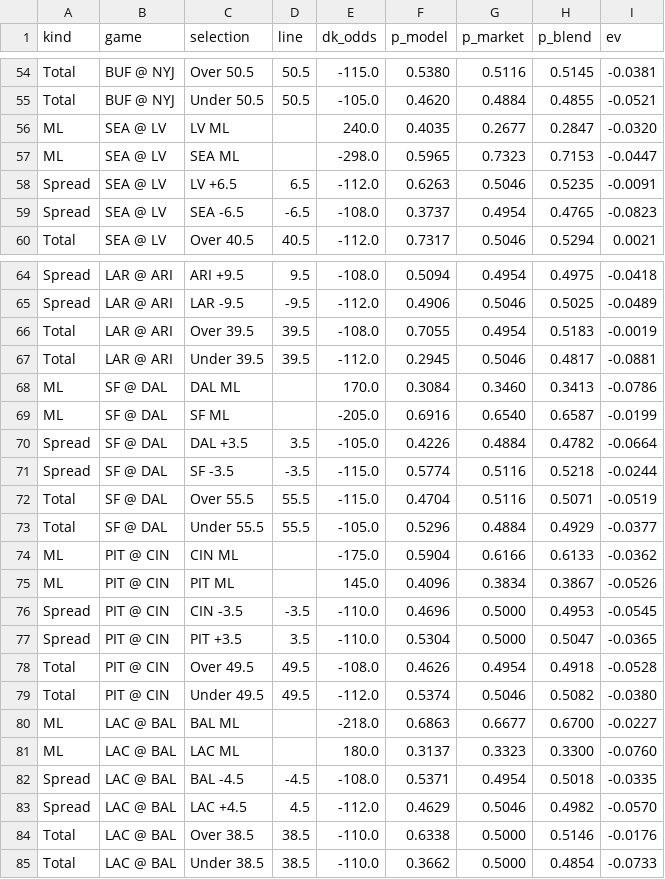
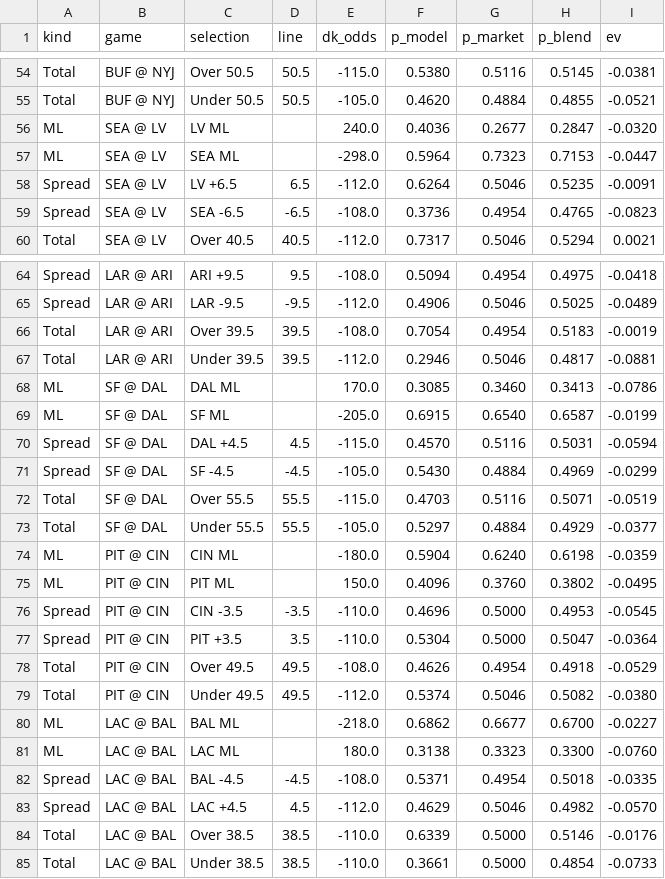
Before and after one commit to gmoneydakota/my-city, a CSV file: bets/reports/2026-11-11_nfl_all_prices.csv, drawn as a sheet; only a part is shown, gaps mark what is left out; the diff covers the shown part only.

```diff
--- a/bets/reports/2026-11-11_nfl_all_prices.csv
+++ b/bets/reports/2026-11-11_nfl_all_prices.csv
@@ -55,6 +55,6 @@ Total,BUF @ NYJ,Over 50.5,50.5,-115.0,0.5380,0.5116,0.5145,-0.0381
 Total,BUF @ NYJ,Under 50.5,50.5,-105.0,0.4620,0.4884,0.4855,-0.0521
-ML,SEA @ LV,LV ML,,240.0,0.4035,0.2677,0.2847,-0.0320
-ML,SEA @ LV,SEA ML,,-298.0,0.5965,0.7323,0.7153,-0.0447
-Spread,SEA @ LV,LV +6.5,6.5,-112.0,0.6263,0.5046,0.5235,-0.0091
-Spread,SEA @ LV,SEA -6.5,-6.5,-108.0,0.3737,0.4954,0.4765,-0.0823
+ML,SEA @ LV,LV ML,,240.0,0.4036,0.2677,0.2847,-0.0320
+ML,SEA @ LV,SEA ML,,-298.0,0.5964,0.7323,0.7153,-0.0447
+Spread,SEA @ LV,LV +6.5,6.5,-112.0,0.6264,0.5046,0.5235,-0.0091
+Spread,SEA @ LV,SEA -6.5,-6.5,-108.0,0.3736,0.4954,0.4765,-0.0823
 Total,SEA @ LV,Over 40.5,40.5,-112.0,0.7317,0.5046,0.5294,0.0021
@@ -65,21 +65,21 @@ Spread,LAR @ ARI,ARI +9.5,9.5,-108.0,0.5094,0.4954,0.4975,-0.0418
 Spread,LAR @ ARI,LAR -9.5,-9.5,-112.0,0.4906,0.5046,0.5025,-0.0489
-Total,LAR @ ARI,Over 39.5,39.5,-108.0,0.7055,0.4954,0.5183,-0.0019
-Total,LAR @ ARI,Under 39.5,39.5,-112.0,0.2945,0.5046,0.4817,-0.0881
-ML,SF @ DAL,DAL ML,,170.0,0.3084,0.3460,0.3413,-0.0786
-ML,SF @ DAL,SF ML,,-205.0,0.6916,0.6540,0.6587,-0.0199
-Spread,SF @ DAL,DAL +3.5,3.5,-105.0,0.4226,0.4884,0.4782,-0.0664
-Spread,SF @ DAL,SF -3.5,-3.5,-115.0,0.5774,0.5116,0.5218,-0.0244
-Total,SF @ DAL,Over 55.5,55.5,-115.0,0.4704,0.5116,0.5071,-0.0519
-Total,SF @ DAL,Under 55.5,55.5,-105.0,0.5296,0.4884,0.4929,-0.0377
-ML,PIT @ CIN,CIN ML,,-175.0,0.5904,0.6166,0.6133,-0.0362
-ML,PIT @ CIN,PIT ML,,145.0,0.4096,0.3834,0.3867,-0.0526
+Total,LAR @ ARI,Over 39.5,39.5,-108.0,0.7054,0.4954,0.5183,-0.0019
+Total,LAR @ ARI,Under 39.5,39.5,-112.0,0.2946,0.5046,0.4817,-0.0881
+ML,SF @ DAL,DAL ML,,170.0,0.3085,0.3460,0.3413,-0.0786
+ML,SF @ DAL,SF ML,,-205.0,0.6915,0.6540,0.6587,-0.0199
+Spread,SF @ DAL,DAL +4.5,4.5,-115.0,0.4570,0.5116,0.5031,-0.0594
+Spread,SF @ DAL,SF -4.5,-4.5,-105.0,0.5430,0.4884,0.4969,-0.0299
+Total,SF @ DAL,Over 55.5,55.5,-115.0,0.4703,0.5116,0.5071,-0.0519
+Total,SF @ DAL,Under 55.5,55.5,-105.0,0.5297,0.4884,0.4929,-0.0377
+ML,PIT @ CIN,CIN ML,,-180.0,0.5904,0.6240,0.6198,-0.0359
+ML,PIT @ CIN,PIT ML,,150.0,0.4096,0.3760,0.3802,-0.0495
 Spread,PIT @ CIN,CIN -3.5,-3.5,-110.0,0.4696,0.5000,0.4953,-0.0545
-Spread,PIT @ CIN,PIT +3.5,3.5,-110.0,0.5304,0.5000,0.5047,-0.0365
-Total,PIT @ CIN,Over 49.5,49.5,-108.0,0.4626,0.4954,0.4918,-0.0528
+Spread,PIT @ CIN,PIT +3.5,3.5,-110.0,0.5304,0.5000,0.5047,-0.0364
+Total,PIT @ CIN,Over 49.5,49.5,-108.0,0.4626,0.4954,0.4918,-0.0529
 Total,PIT @ CIN,Under 49.5,49.5,-112.0,0.5374,0.5046,0.5082,-0.0380
-ML,LAC @ BAL,BAL ML,,-218.0,0.6863,0.6677,0.6700,-0.0227
-ML,LAC @ BAL,LAC ML,,180.0,0.3137,0.3323,0.3300,-0.0760
+ML,LAC @ BAL,BAL ML,,-218.0,0.6862,0.6677,0.6700,-0.0227
+ML,LAC @ BAL,LAC ML,,180.0,0.3138,0.3323,0.3300,-0.0760
 Spread,LAC @ BAL,BAL -4.5,-4.5,-108.0,0.5371,0.4954,0.5018,-0.0335
 Spread,LAC @ BAL,LAC +4.5,4.5,-112.0,0.4629,0.5046,0.4982,-0.0570
-Total,LAC @ BAL,Over 38.5,38.5,-110.0,0.6338,0.5000,0.5146,-0.0176
-Total,LAC @ BAL,Under 38.5,38.5,-110.0,0.3662,0.5000,0.4854,-0.0733
+Total,LAC @ BAL,Over 38.5,38.5,-110.0,0.6339,0.5000,0.5146,-0.0176
+Total,LAC @ BAL,Under 38.5,38.5,-110.0,0.3661,0.5000,0.4854,-0.0733
```
Also changed, not shown: 3 added rows, 3 removed rows and 57 edited cells elsewhere in this file, bets/history/projections_log.csv, bets/history/shadow_bets.csv, 9 other files.
